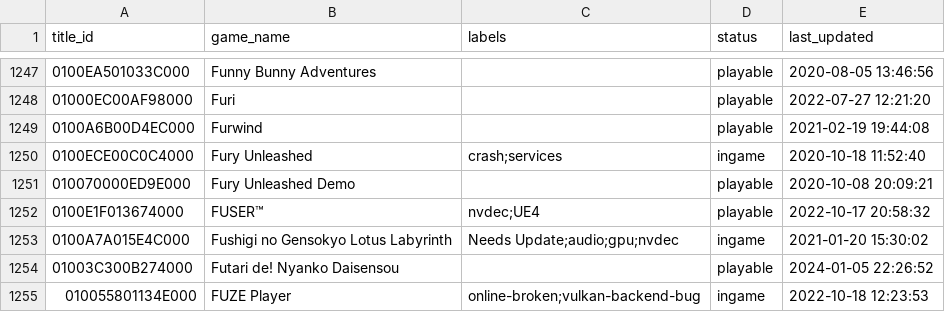
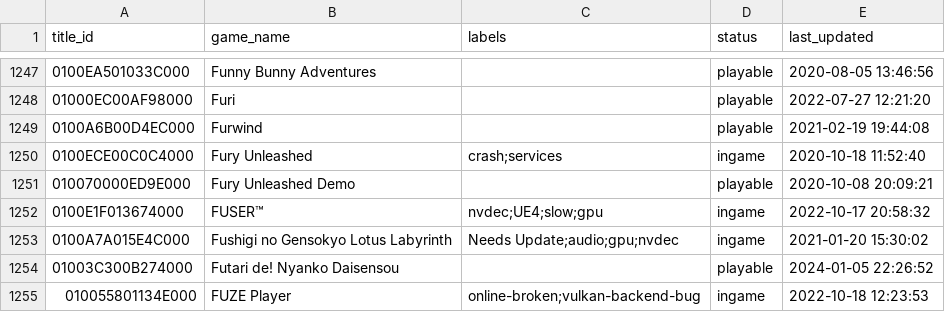
Before and after one commit to GRID0-net/GRID0-ryujinx, a CSV file: docs/compatibility.csv, drawn as a sheet; only a part is shown, gaps mark what is left out.

Commit message:
docs: compat: FUSER is now Ingame

```diff
--- a/docs/compatibility.csv
+++ b/docs/compatibility.csv
@@ -1251,3 +1251,3 @@
 010070000ED9E000,"Fury Unleashed Demo",,playable,2020-10-08 20:09:21
-0100E1F013674000,"FUSER™",nvdec;UE4,playable,2022-10-17 20:58:32
+0100E1F013674000,"FUSER™",nvdec;UE4;slow;gpu,ingame,2022-10-17 20:58:32
 0100A7A015E4C000,"Fushigi no Gensokyo Lotus Labyrinth",Needs Update;audio;gpu;nvdec,ingame,2021-01-20 15:30:02
```
